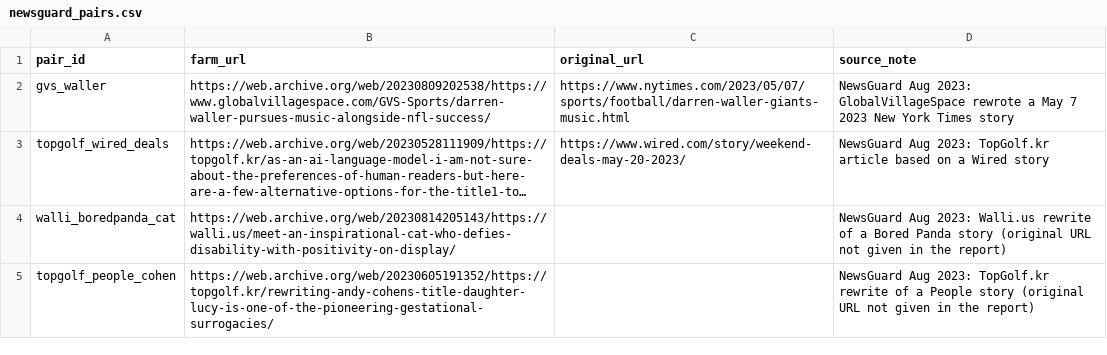
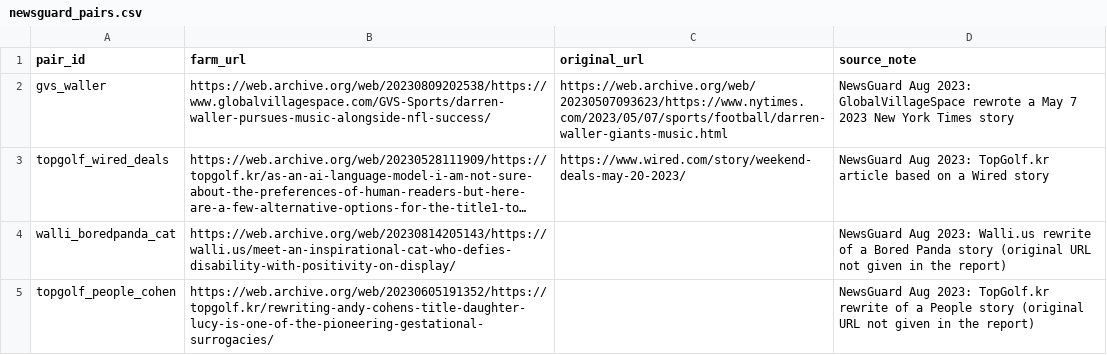
Before and after one commit to disgruntled-penguin/IR-crawler, a CSV file: evaldata/newsguard_pairs.csv, drawn as a sheet; long unchanged cells end in …; the diff names each change by its address in the sheet, - before the commit and + after, or states it on an @@ line.

Commit message:
Point the NYT original at its Wayback capture

```diff
--- a/evaldata/newsguard_pairs.csv
+++ b/evaldata/newsguard_pairs.csv
-C2 (original_url): https://www.nytimes.com/2023/05/07/sports/football/darren-waller-giants-music.html
+C2 (original_url): https://web.archive.org/web/20230507093623/https://www.nytimes.com/2023/05/07/sports/football/darren-waller-giants-music.html
```
